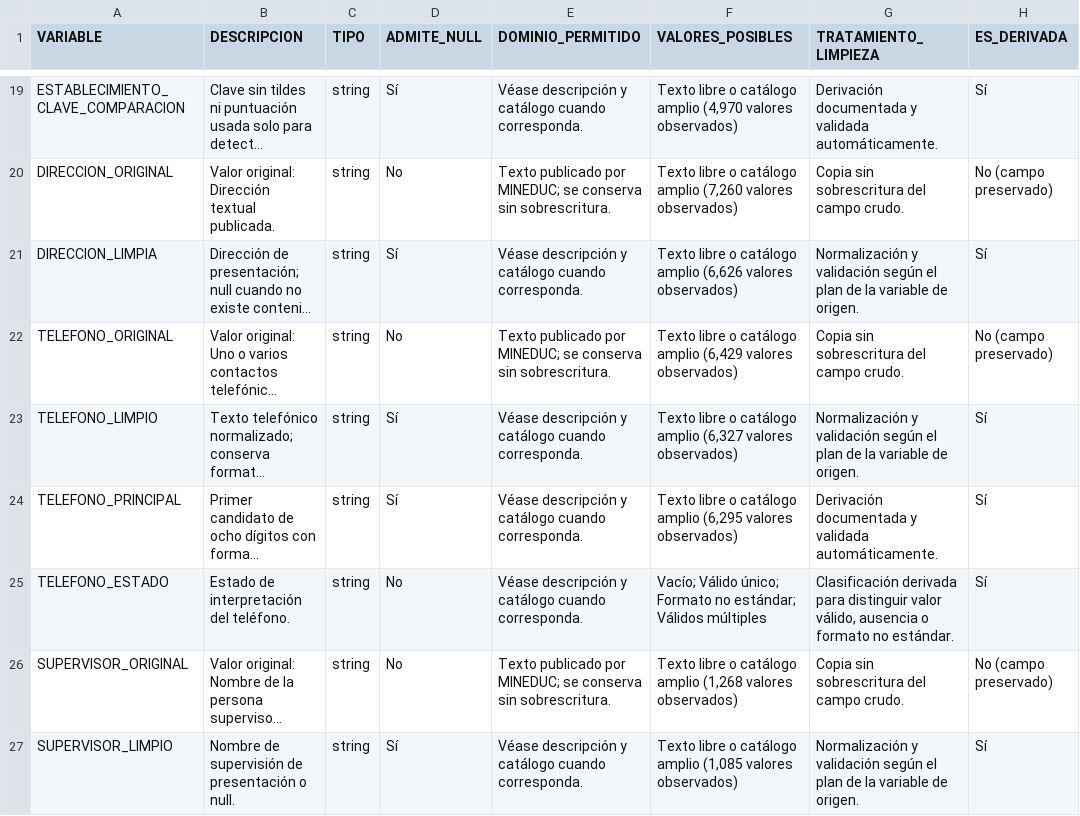
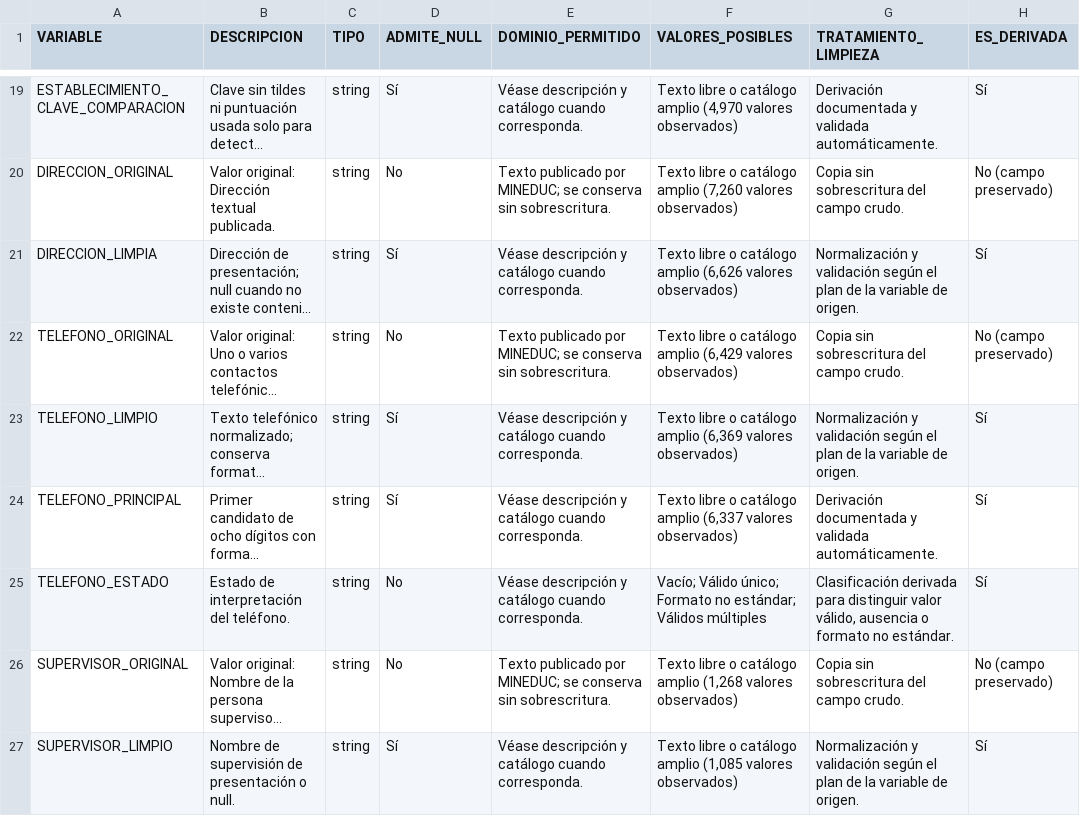
Before and after one commit to DanielBarillasM/Proyecto-1_Grupo-1_DS_Sec-10, a CSV file: Entrega_Final_Proyecto_1_MINEDUC/datos/libro_codigos.csv, drawn as a sheet; only a part is shown, gaps mark what is left out; long unchanged cells end in …; the diff names each change by its address in the sheet, - before the commit and + after, or states it on an @@ line.

```diff
--- a/Entrega_Final_Proyecto_1_MINEDUC/datos/libro_codigos.csv
+++ b/Entrega_Final_Proyecto_1_MINEDUC/datos/libro_codigos.csv
-F23 (VALORES_POSIBLES): …catálogo amplio (6,327 valores observados)
+F23 (VALORES_POSIBLES): …catálogo amplio (6,369 valores observados)
-F24 (VALORES_POSIBLES): …catálogo amplio (6,295 valores observados)
+F24 (VALORES_POSIBLES): …catálogo amplio (6,337 valores observados)
```
Also changed, not shown: Entrega_Final_Proyecto_1_MINEDUC/datos/calidad_antes_despues.csv, Entrega_Final_Proyecto_1_MINEDUC/datos/controles_calidad.csv, 9 other files.
